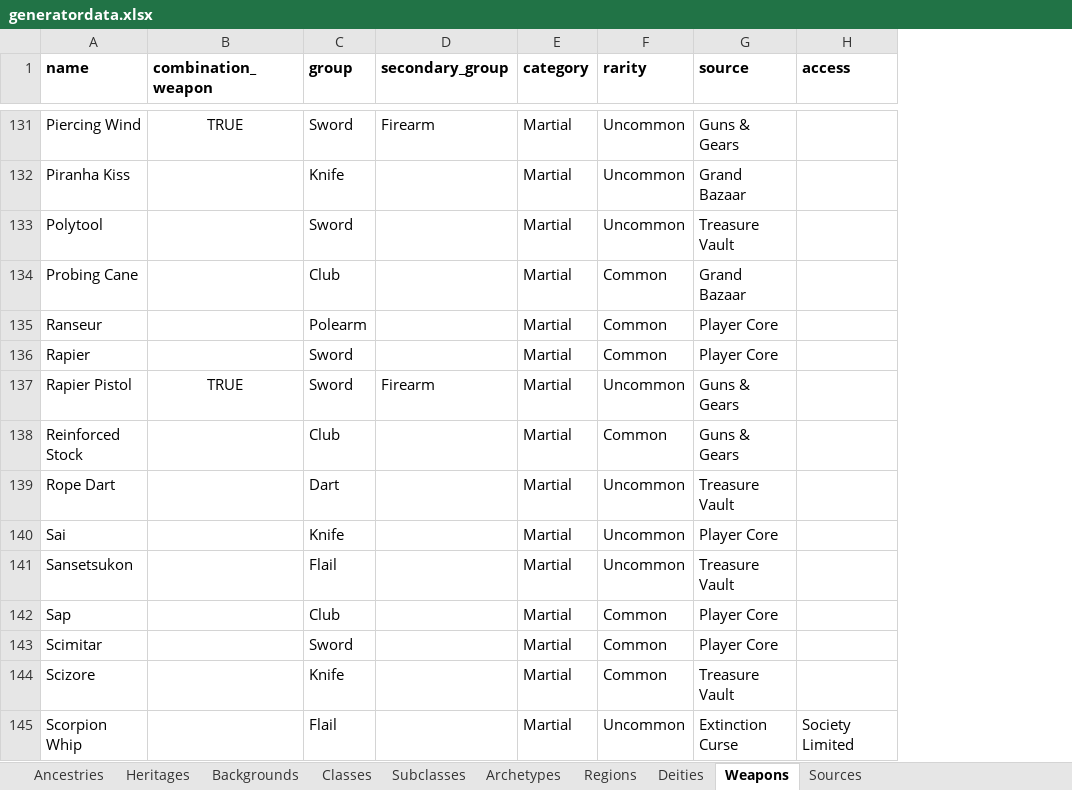
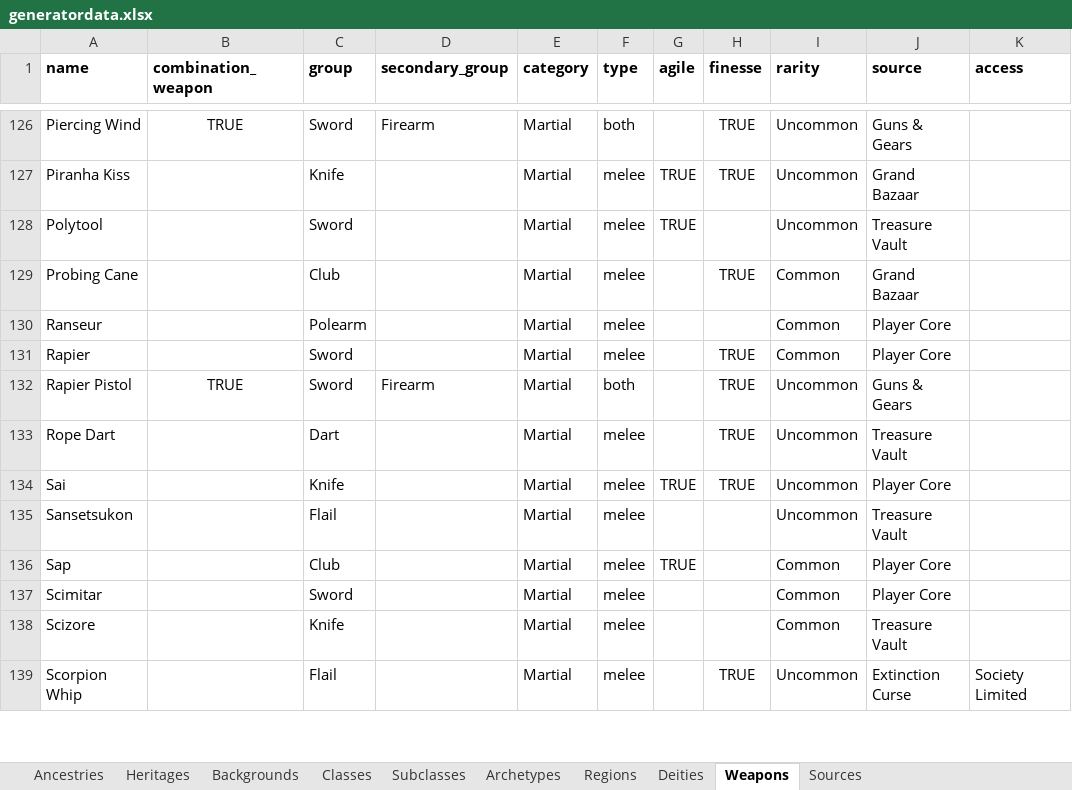
Before and after one commit to JerkyGunner/pf2e-generator, an Excel workbook: assets/data/generatordata.xlsx, sheet Weapons, drawn as a sheet; only a part is shown, gaps mark what is left out; values as stored, in another font and other column widths than the file's, no borders; removed rows and columns are numbered as before the commit, all else as after; the diff covers the shown part only; the diff names each change by its address in the sheet, - before the commit and + after, or states it on an @@ line.

Commit message:
Add manual class choice and weapon rule updates

```diff
--- a/assets/data/generatordata.xlsx (sheet Weapons)
+++ b/assets/data/generatordata.xlsx (sheet Weapons)
+column F (type), rows 126-139: both | melee | melee | melee | melee | melee | both | melee | melee | melee | melee | melee | melee | melee
+column G (agile), rows 127-136: TRUE | TRUE |  |  |  |  |  | TRUE |  | TRUE
+column H (finesse), rows 126-139: TRUE | TRUE |  | TRUE |  | TRUE | TRUE | TRUE | TRUE |  |  |  |  | TRUE
-row 138: Reinforced Stock |  | Club |  | Martial | Common | Guns & Gears
```
Also changed, not shown: 5 removed rows elsewhere in this sheet, sheet Subclasses, sheet Classes, 4 other files.
